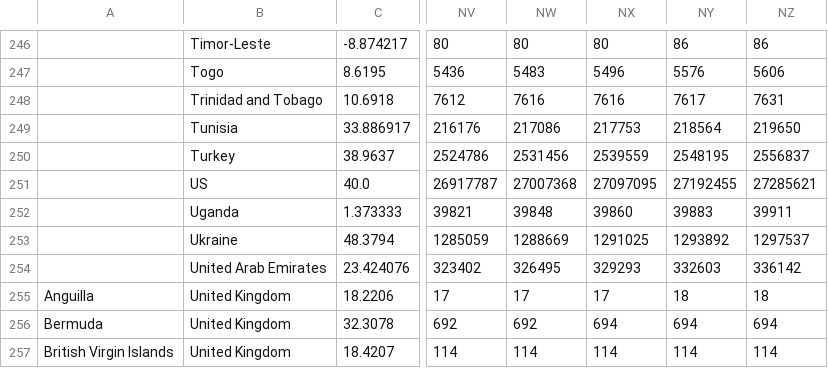
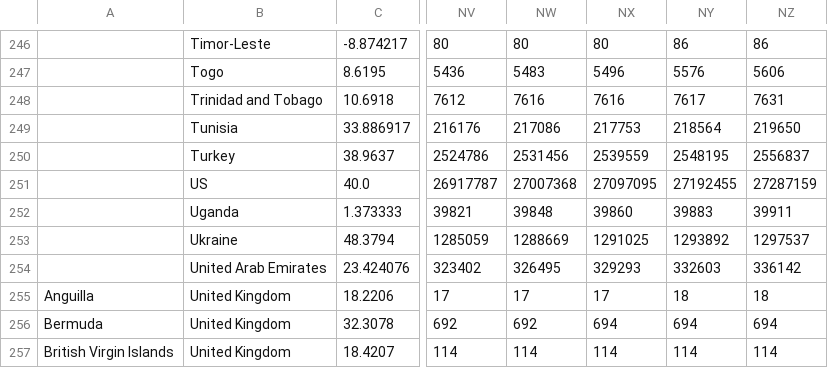
Before and after one commit to web-sys1/ActionData, a CSV file: covid19/data_sources/time_series_covid19_confirmed_global.csv, drawn as a sheet; only a part is shown, gaps mark what is left out; the diff names each change by its address in the sheet, - before the commit and + after, or states it on an @@ line.

```diff
--- a/covid19/data_sources/time_series_covid19_confirmed_global.csv
+++ b/covid19/data_sources/time_series_covid19_confirmed_global.csv
-NZ251: 27285621
+NZ251: 27287159
```
Also changed, not shown: covid19/data_sources/time_series_covid19_deaths_global.csv, 1 other file.
